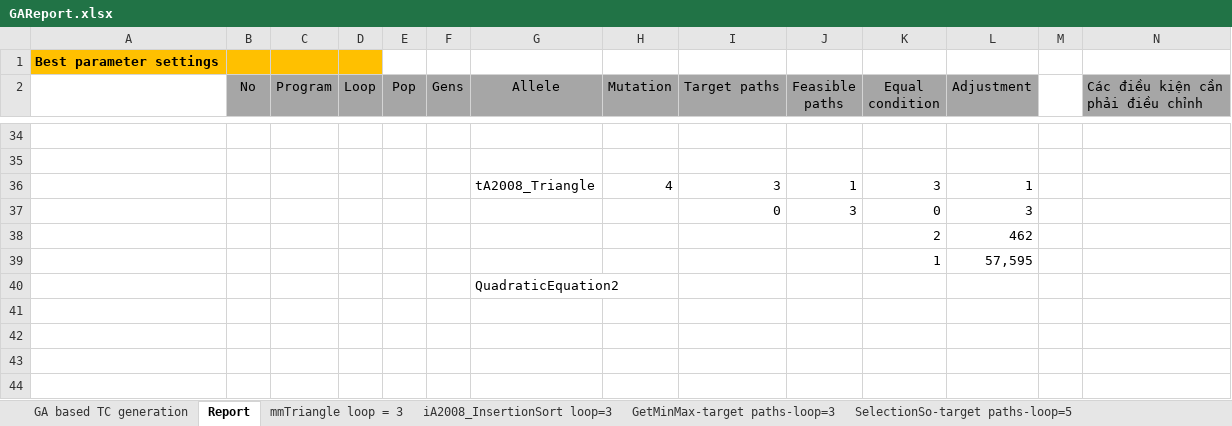
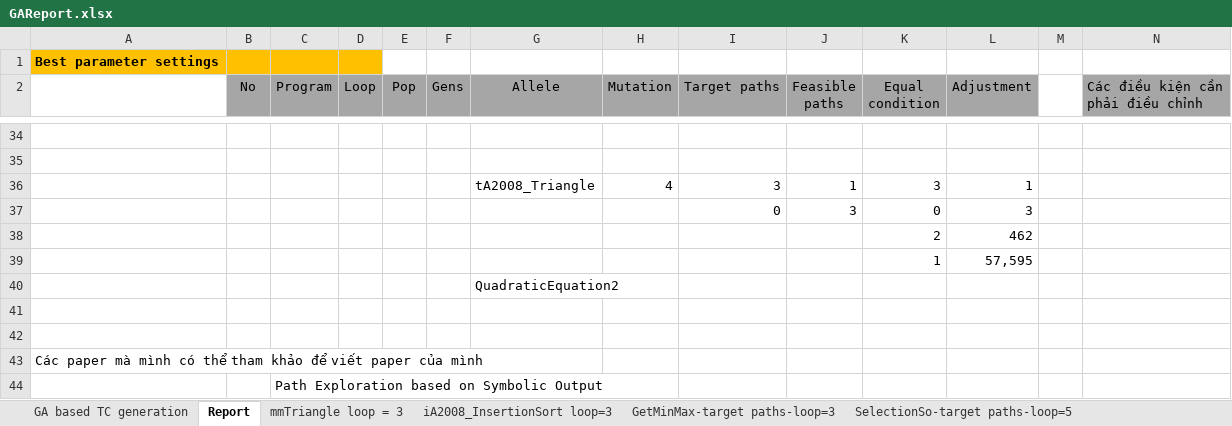
Before and after one commit to dinhngocthi/GAsource, an Excel workbook: src/report/GAReport.xlsx, sheet Report, drawn as a sheet; only a part is shown, gaps mark what is left out; values as stored, in another font and other column widths than the file's, no borders; rows hold the shown columns only; the diff names each change by its address in the sheet, - before the commit and + after, or states it on an @@ line.

```diff
--- a/src/report/GAReport.xlsx (sheet Report)
+++ b/src/report/GAReport.xlsx (sheet Report)
+row 41: (empty)
+row 42: (empty)
+row 43: Các paper mà mình có thể tham khảo để viết paper của mình
+row 44:  |  | Path Exploration based on Symbolic Output
```
Also changed, not shown: 1 other file.
